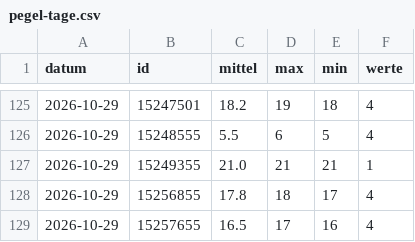
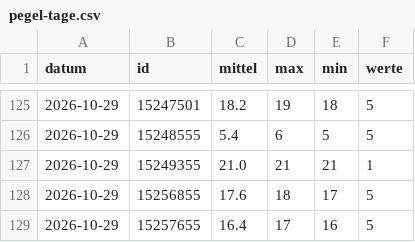
Before and after one commit to mknxb/wetter, a CSV file: pegel-tage.csv, drawn as a sheet; only a part is shown, gaps mark what is left out; the diff covers the shown part only.

```diff
--- a/pegel-tage.csv
+++ b/pegel-tage.csv
@@ -125,5 +125,5 @@ datum;id;mittel;max;min;werte
-2026-10-29;15247501;18.2;19;18;4
-2026-10-29;15248555;5.5;6;5;4
+2026-10-29;15247501;18.2;19;18;5
+2026-10-29;15248555;5.4;6;5;5
 2026-10-29;15249355;21.0;21;21;1
-2026-10-29;15256855;17.8;18;17;4
-2026-10-29;15257655;16.5;17;16;4
+2026-10-29;15256855;17.6;18;17;5
+2026-10-29;15257655;16.4;17;16;5
```
Also changed, not shown: 49 edited cells elsewhere in this file, pegel/2026-10.csv, 1 other file.
